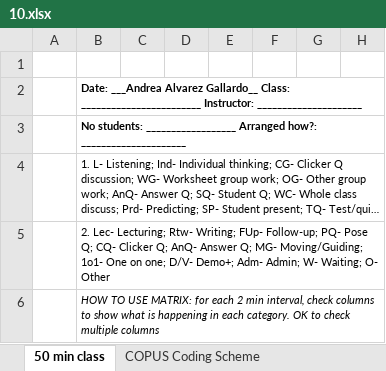
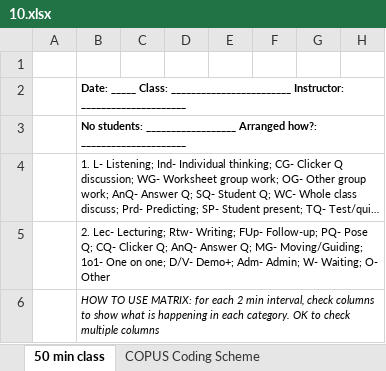
Before and after one commit to Christian-TechUCM/Fleiss-Kappa, an Excel workbook: Testfiles/10.xlsx, sheet 50 min class, drawn as a sheet; only a part is shown; long unchanged cells end in …; values as stored, in another font and other column widths than the file's, no borders; the diff names each change by its address in the sheet, - before the commit and + after, or states it on an @@ line.

```diff
--- a/Testfiles/10.xlsx (sheet 50 min class)
+++ b/Testfiles/10.xlsx (sheet 50 min class)
-B2: Date: ___Andrea Alvarez Gallardo__ Class: ________________________…
+B2: Date: _____ Class: ________________________…
```
Also changed, not shown: charts or pictures, Testfiles/1.xlsx, Testfiles/2.xlsx, 5 other files.
